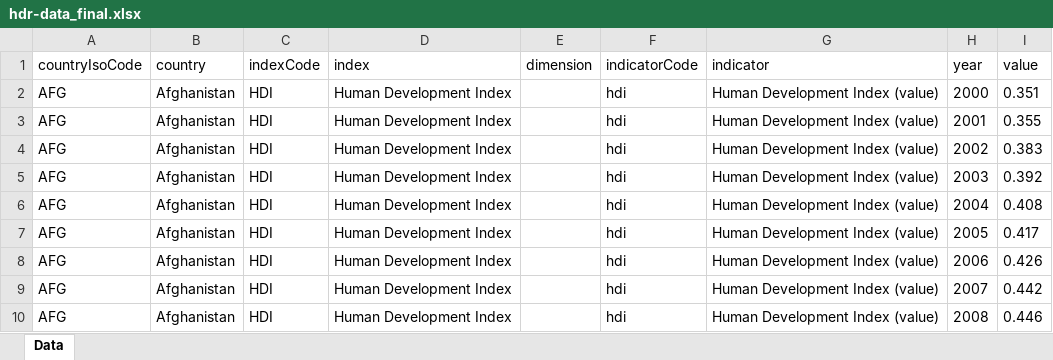
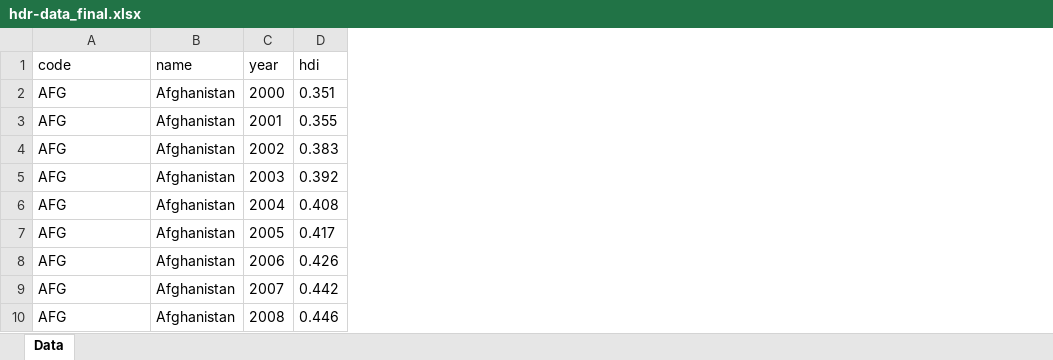
Before and after one commit to tai040102/Data-mining-global-co2-emissions, an Excel workbook: Final_data/hdr-data_final.xlsx, sheet Data, drawn as a sheet; only a part is shown; values as stored, in another font and other column widths than the file's, no borders; table styles not drawn; removed rows and columns are numbered as before the commit, all else as after; the diff names each change by its address in the sheet, - before the commit and + after, or states it on an @@ line.

```diff
--- a/Final_data/hdr-data_final.xlsx (sheet Data)
+++ b/Final_data/hdr-data_final.xlsx (sheet Data)
-column C, rows 2-10: all HDI
-column D, rows 2-10: all Human Development Index
-column E, empty
-column F, rows 2-10: all hdi
-column G, rows 2-10: all Human Development Index (value)
-row 1: countryIsoCode | country | indexCode | index | dimension | indicatorCode | indicator | year | value
+row 1: code | name | year | hdi
```
Also changed, not shown: 2 other files.
